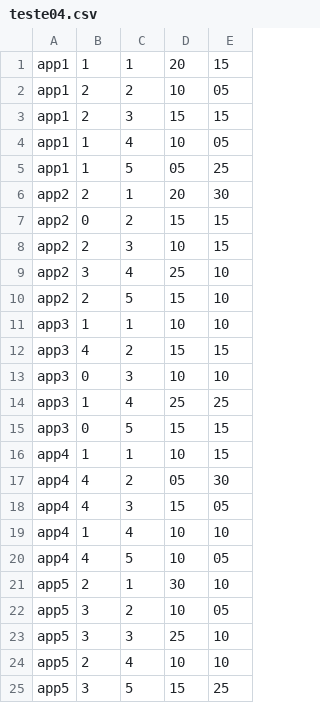
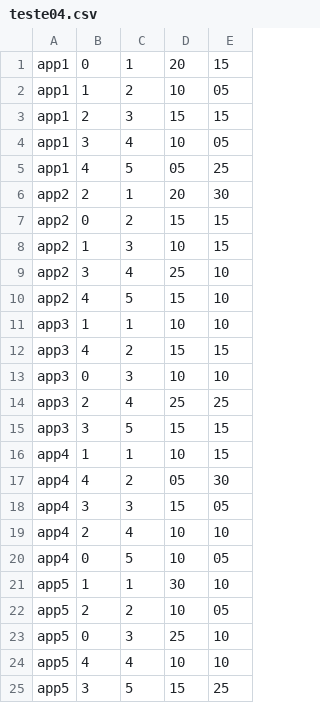
Before and after one commit to SabrinaWinckler/PP2-Heuristicas, a CSV file: TrabalhoPP2/src/arquivos/teste04.csv, drawn as a sheet.

Commit message:
teste04.csv edited online with Bitbucket

```diff
--- a/TrabalhoPP2/src/arquivos/teste04.csv
+++ b/TrabalhoPP2/src/arquivos/teste04.csv
@@ -1,11 +1,11 @@
-app1,1,1,20,15
-app1,2,2,10,05
+app1,0,1,20,15
+app1,1,2,10,05
 app1,2,3,15,15
-app1,1,4,10,05
-app1,1,5,05,25
+app1,3,4,10,05
+app1,4,5,05,25
 app2,2,1,20,30
 app2,0,2,15,15
-app2,2,3,10,15
+app2,1,3,10,15
 app2,3,4,25,10
-app2,2,5,15,10
+app2,4,5,15,10
 app3,1,1,10,10
@@ -13,13 +13,13 @@ app3,4,2,15,15
 app3,0,3,10,10
-app3,1,4,25,25
-app3,0,5,15,15
+app3,2,4,25,25
+app3,3,5,15,15
 app4,1,1,10,15
 app4,4,2,05,30
-app4,4,3,15,05
-app4,1,4,10,10
-app4,4,5,10,05
-app5,2,1,30,10
-app5,3,2,10,05
-app5,3,3,25,10
-app5,2,4,10,10
+app4,3,3,15,05
+app4,2,4,10,10
+app4,0,5,10,05
+app5,1,1,30,10
+app5,2,2,10,05
+app5,0,3,25,10
+app5,4,4,10,10
 app5,3,5,15,25
```
